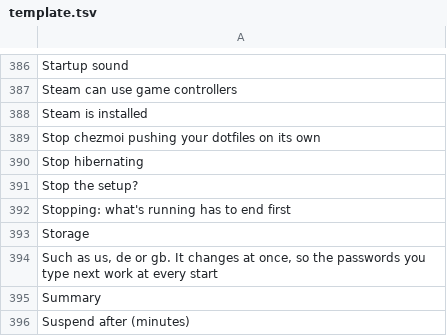
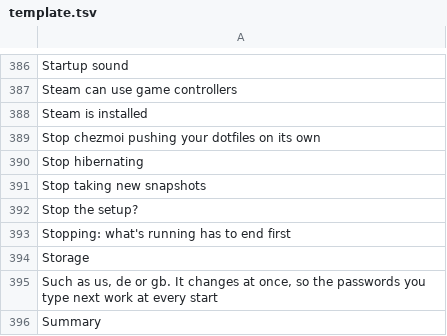
Before and after one commit to Ahmadlolbit/hyprtrixie, a TSV file: manifests/locale/template.tsv, drawn as a sheet; only a part is shown, gaps mark what is left out; the shorter side is filled out with more unchanged rows.

Commit message:
Stop taking new snapshots when you turn them off, keep the ones taken, and take them again when you turn them on

```diff
--- a/manifests/locale/template.tsv
+++ b/manifests/locale/template.tsv
@@ -390,2 +390,3 @@ Stop chezmoi pushing your dotfiles on its own
 Stop hibernating	
+Stop taking new snapshots	
 Stop the setup?	
```
Also changed, not shown: 1 other file.
